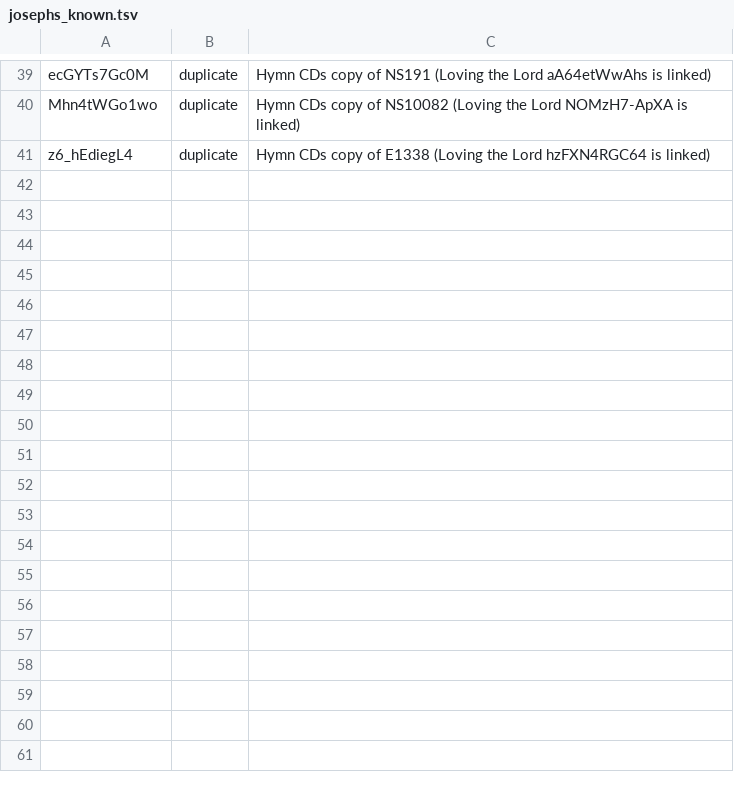
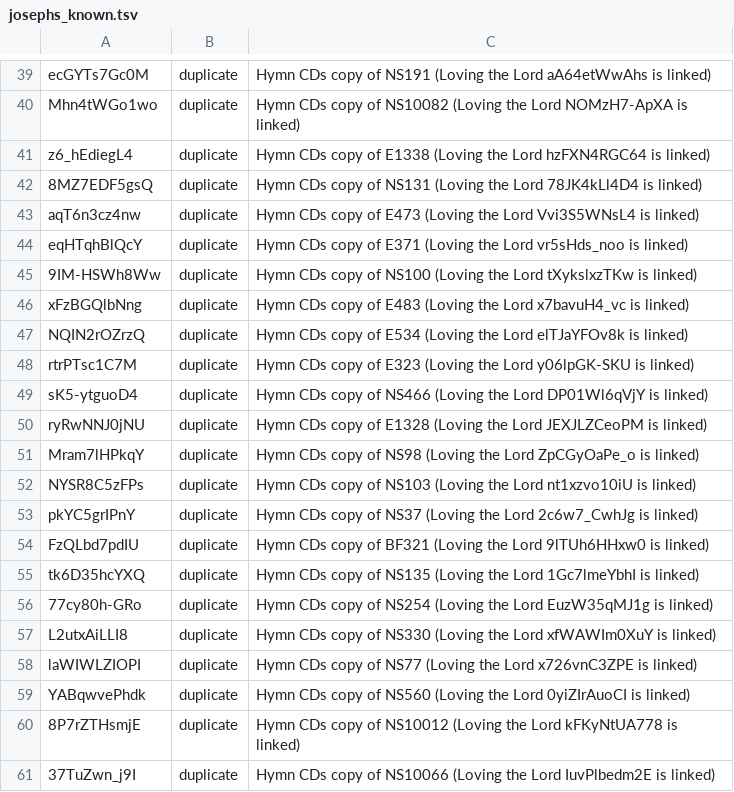
Before and after one commit to lemuelinchrist/hymnsforandroid, a TSV file: tools/youtube-monitor/josephs_known.tsv, drawn as a sheet; only a part is shown, gaps mark what is left out; the diff covers the shown part only; the diff names each change by its address in the sheet, - before the commit and + after, or states it on an @@ line.

```diff
--- a/tools/youtube-monitor/josephs_known.tsv
+++ b/tools/youtube-monitor/josephs_known.tsv
+row 42: 8MZ7EDF5gsQ | duplicate | Hymn CDs copy of NS131 (Loving the Lord 78JK4kLl4D4 is linked)
+row 43: aqT6n3cz4nw | duplicate | Hymn CDs copy of E473 (Loving the Lord Vvi3S5WNsL4 is linked)
+row 44: eqHTqhBlQcY | duplicate | Hymn CDs copy of E371 (Loving the Lord vr5sHds_noo is linked)
+row 45: 9IM-HSWh8Ww | duplicate | Hymn CDs copy of NS100 (Loving the Lord tXykslxzTKw is linked)
+row 46: xFzBGQlbNng | duplicate | Hymn CDs copy of E483 (Loving the Lord x7bavuH4_vc is linked)
+row 47: NQIN2rOZrzQ | duplicate | Hymn CDs copy of E534 (Loving the Lord elTJaYFOv8k is linked)
+row 48: rtrPTsc1C7M | duplicate | Hymn CDs copy of E323 (Loving the Lord y06lpGK-SKU is linked)
+row 49: sK5-ytguoD4 | duplicate | Hymn CDs copy of NS466 (Loving the Lord DP01Wl6qVjY is linked)
+row 50: ryRwNNJ0jNU | duplicate | Hymn CDs copy of E1328 (Loving the Lord JEXJLZCeoPM is linked)
+row 51: Mram7lHPkqY | duplicate | Hymn CDs copy of NS98 (Loving the Lord ZpCGyOaPe_o is linked)
+row 52: NYSR8C5zFPs | duplicate | Hymn CDs copy of NS103 (Loving the Lord nt1xzvo10iU is linked)
+row 53: pkYC5grIPnY | duplicate | Hymn CDs copy of NS37 (Loving the Lord 2c6w7_CwhJg is linked)
+row 54: FzQLbd7pdIU | duplicate | Hymn CDs copy of BF321 (Loving the Lord 9lTUh6HHxw0 is linked)
+row 55: tk6D35hcYXQ | duplicate | Hymn CDs copy of NS135 (Loving the Lord 1Gc7lmeYbhI is linked)
+row 56: 77cy80h-GRo | duplicate | Hymn CDs copy of NS254 (Loving the Lord EuzW35qMJ1g is linked)
+row 57: L2utxAiLLI8 | duplicate | Hymn CDs copy of NS330 (Loving the Lord xfWAWIm0XuY is linked)
+row 58: laWIWLZIOPI | duplicate | Hymn CDs copy of NS77 (Loving the Lord x726vnC3ZPE is linked)
+row 59: YABqwvePhdk | duplicate | Hymn CDs copy of NS560 (Loving the Lord 0yiZIrAuoCI is linked)
+row 60: 8P7rZTHsmjE | duplicate | Hymn CDs copy of NS10012 (Loving the Lord kFKyNtUA778 is linked)
+row 61: 37TuZwn_j9I | duplicate | Hymn CDs copy of NS10066 (Loving the Lord IuvPlbedm2E is linked)
```
Also changed, not shown: 35 added rows elsewhere in this file, tools/youtube-monitor/recordings.tsv.
